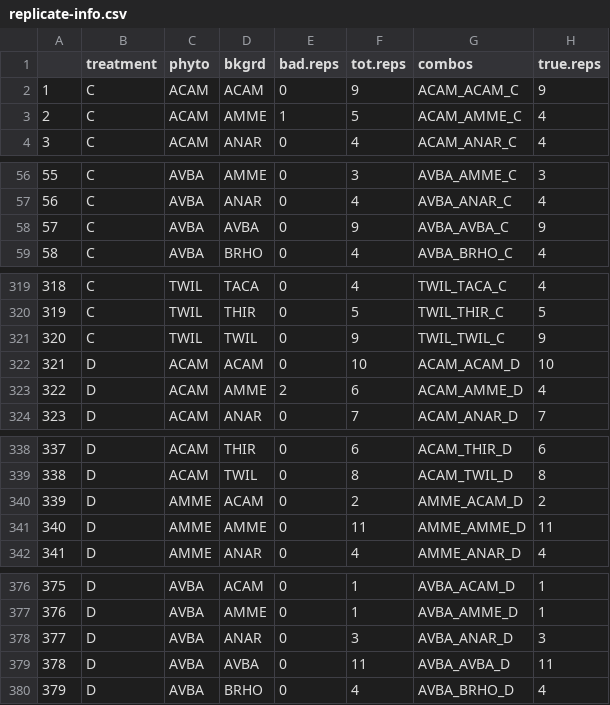
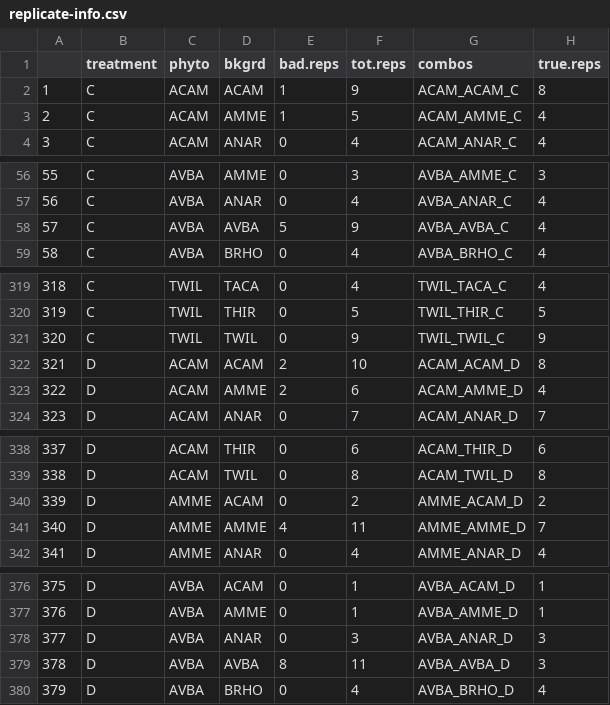
Before and after one commit to HallettLab/mega-competition, a CSV file: Models/CW/replicate-info.csv, drawn as a sheet; only a part is shown, gaps mark what is left out; the diff covers the shown part only.

```diff
--- a/Models/CW/replicate-info.csv
+++ b/Models/CW/replicate-info.csv
@@ -1,3 +1,3 @@
 "","treatment","phyto","bkgrd","bad.reps","tot.reps","combos","true.reps"
-"1","C","ACAM","ACAM",0,9,"ACAM_ACAM_C",9
+"1","C","ACAM","ACAM",1,9,"ACAM_ACAM_C",8
 "2","C","ACAM","AMME",1,5,"ACAM_AMME_C",4
@@ -57,3 +57,3 @@
 "56","C","AVBA","ANAR",0,4,"AVBA_ANAR_C",4
-"57","C","AVBA","AVBA",0,9,"AVBA_AVBA_C",9
+"57","C","AVBA","AVBA",5,9,"AVBA_AVBA_C",4
 "58","C","AVBA","BRHO",0,4,"AVBA_BRHO_C",4
@@ -321,3 +321,3 @@
 "320","C","TWIL","TWIL",0,9,"TWIL_TWIL_C",9
-"321","D","ACAM","ACAM",0,10,"ACAM_ACAM_D",10
+"321","D","ACAM","ACAM",2,10,"ACAM_ACAM_D",8
 "322","D","ACAM","AMME",2,6,"ACAM_AMME_D",4
@@ -340,3 +340,3 @@
 "339","D","AMME","ACAM",0,2,"AMME_ACAM_D",2
-"340","D","AMME","AMME",0,11,"AMME_AMME_D",11
+"340","D","AMME","AMME",4,11,"AMME_AMME_D",7
 "341","D","AMME","ANAR",0,4,"AMME_ANAR_D",4
@@ -378,3 +378,3 @@
 "377","D","AVBA","ANAR",0,3,"AVBA_ANAR_D",3
-"378","D","AVBA","AVBA",0,11,"AVBA_AVBA_D",11
+"378","D","AVBA","AVBA",8,11,"AVBA_AVBA_D",3
 "379","D","AVBA","BRHO",0,4,"AVBA_BRHO_D",4
```
Also changed, not shown: 2 edited cells elsewhere in this file, 2 other files.
